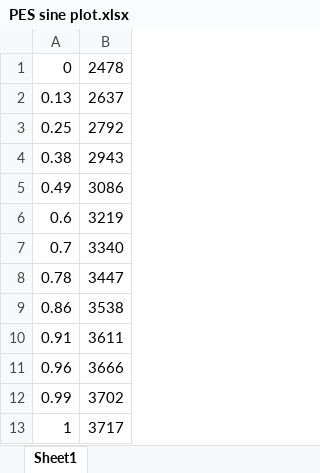
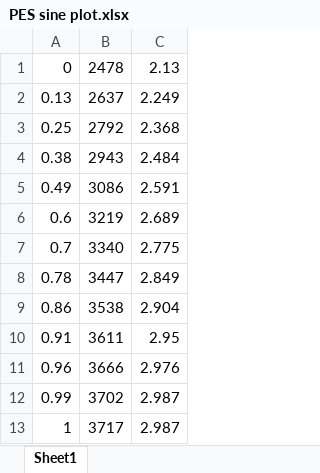
Before and after one commit to prayag2010/PES-Project-6-Program-2, an Excel workbook: PES sine plot.xlsx, sheet Sheet1, drawn as a sheet; only a part is shown; values as stored, in another font and other column widths than the file's, no borders; charts and pictures not drawn; the diff covers the shown part only; the diff names each change by its address in the sheet, - before the commit and + after, or states it on an @@ line.

```diff
--- a/PES sine plot.xlsx (sheet Sheet1)
+++ b/PES sine plot.xlsx (sheet Sheet1)
+column C, rows 1-13: 2.13 | 2.249 | 2.368 | 2.484 | 2.591 | 2.689 | 2.775 | 2.849 | 2.904 | 2.95 | 2.976 | 2.987 | 2.987
```
Also changed, not shown: 65 added rows elsewhere in this sheet, charts or pictures, 19 other files.
